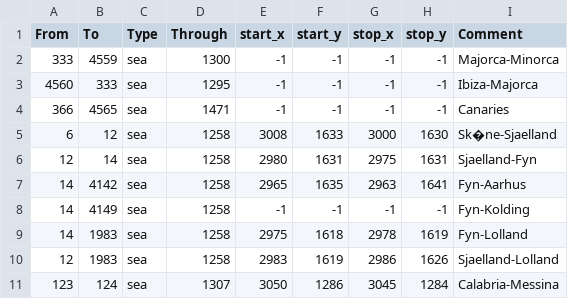
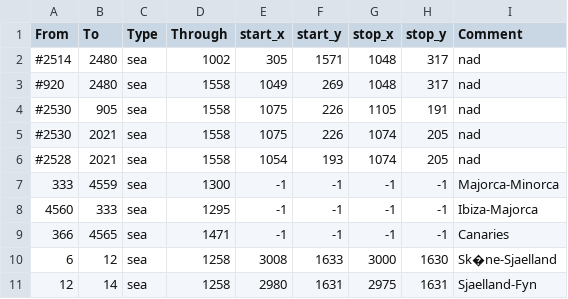
Before and after one commit to aeorin/thilisar_universalis, a CSV file: map/adjacencies.csv, drawn as a sheet; only a part is shown; the shorter side is filled out with more unchanged rows; the diff names each change by its address in the sheet, - before the commit and + after, or states it on an @@ line.

```diff
--- a/map/adjacencies.csv
+++ b/map/adjacencies.csv
+row 2: #2514 | 2480 | sea | 1002 | 305 | 1571 | 1048 | 317 | nad
+row 3: #920 | 2480 | sea | 1558 | 1049 | 269 | 1048 | 317 | nad
+row 4: #2530 | 905 | sea | 1558 | 1075 | 226 | 1105 | 191 | nad
+row 5: #2530 | 2021 | sea | 1558 | 1075 | 226 | 1074 | 205 | nad
+row 6: #2528 | 2021 | sea | 1558 | 1054 | 193 | 1074 | 205 | nad
```
Also changed, not shown: 10 other files.
